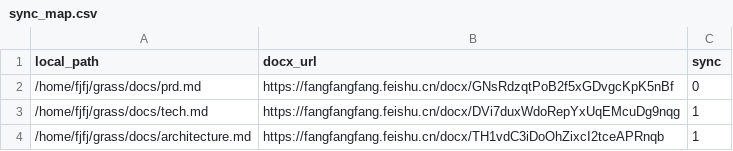
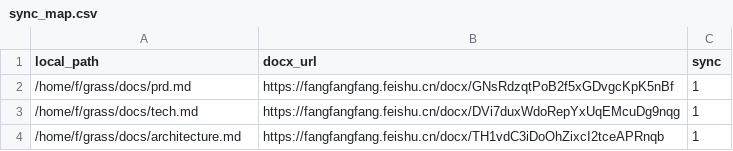
Before and after one commit to FangZiyong/grass, a CSV file: docs/sync_map.csv, drawn as a sheet.

```diff
--- a/docs/sync_map.csv
+++ b/docs/sync_map.csv
@@ -1,4 +1,4 @@
 local_path,docx_url,sync
-/home/fjfj/grass/docs/prd.md,https://fangfangfang.feishu.cn/docx/GNsRdzqtPoB2f5xGDvgcKpK5nBf,0
-/home/fjfj/grass/docs/tech.md,https://fangfangfang.feishu.cn/docx/DVi7duxWdoRepYxUqEMcuDg9nqg,1
-/home/fjfj/grass/docs/architecture.md,https://fangfangfang.feishu.cn/docx/TH1vdC3iDoOhZixcI2tceAPRnqb,1
+/home/f/grass/docs/prd.md,https://fangfangfang.feishu.cn/docx/GNsRdzqtPoB2f5xGDvgcKpK5nBf,1
+/home/f/grass/docs/tech.md,https://fangfangfang.feishu.cn/docx/DVi7duxWdoRepYxUqEMcuDg9nqg,1
+/home/f/grass/docs/architecture.md,https://fangfangfang.feishu.cn/docx/TH1vdC3iDoOhZixcI2tceAPRnqb,1
```
Also changed, not shown: 29 other files.
